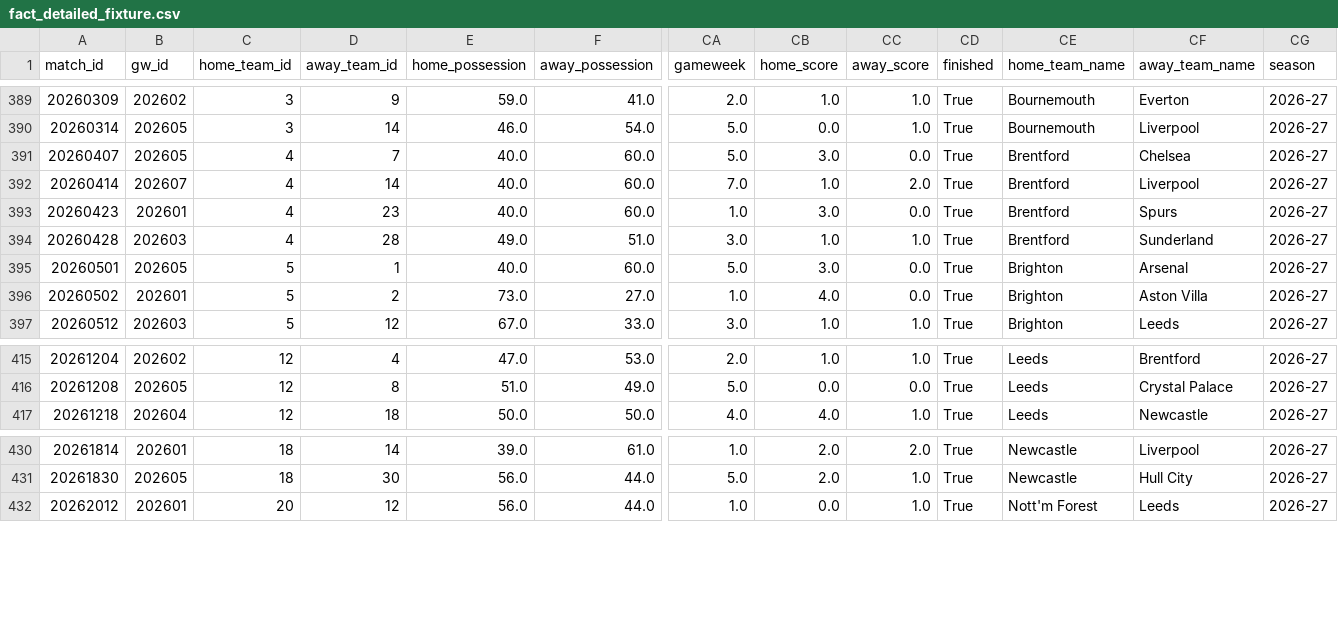
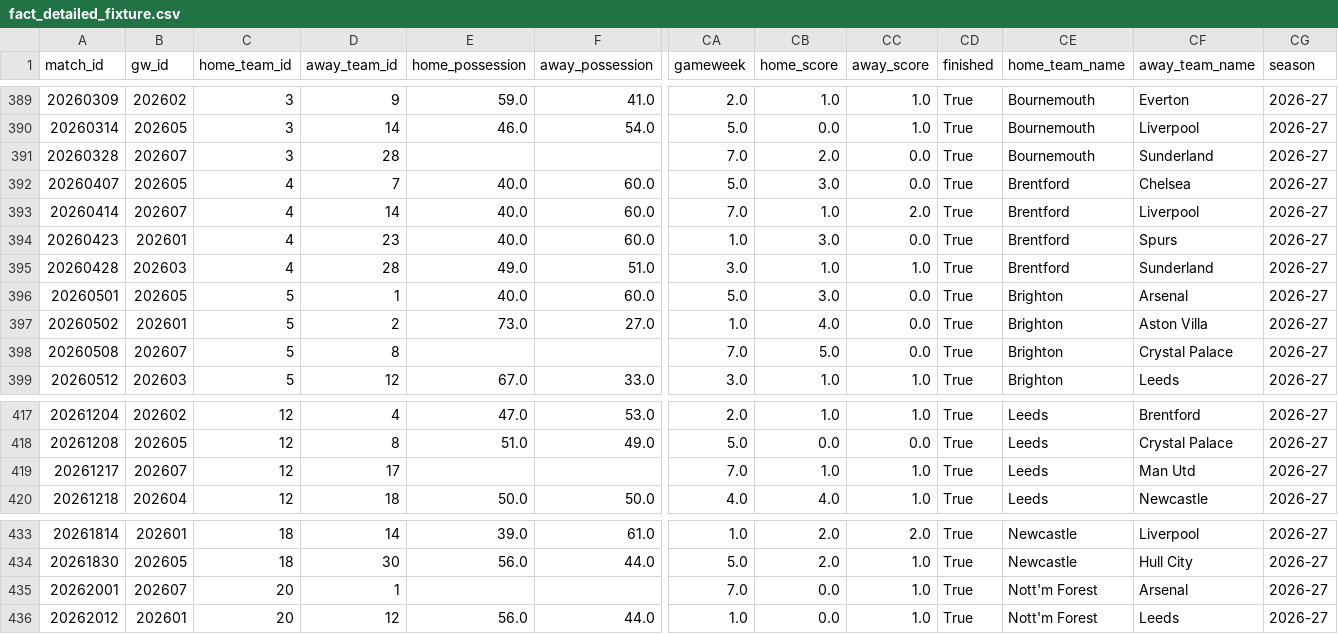
Before and after one commit to FabianMyrvang/FPL-Analytics, a CSV file: FPL_DATA/fact_detailed_fixture.csv, drawn as a sheet; only a part is shown, gaps mark what is left out; rows hold the shown columns only; the diff names each change by its address in the sheet, - before the commit and + after, or states it on an @@ line.

```diff
--- a/FPL_DATA/fact_detailed_fixture.csv
+++ b/FPL_DATA/fact_detailed_fixture.csv
+row 391: 20260328 | 202607 | 3 | 28 |  |  | 7.0 | 2.0 | 0.0 | True | Bournemouth | Sunderland | 2026-27
+row 398: 20260508 | 202607 | 5 | 8 |  |  | 7.0 | 5.0 | 0.0 | True | Brighton | Crystal Palace | 2026-27
+row 419: 20261217 | 202607 | 12 | 17 |  |  | 7.0 | 1.0 | 1.0 | True | Leeds | Man Utd | 2026-27
+row 435: 20262001 | 202607 | 20 | 1 |  |  | 7.0 | 0.0 | 1.0 | True | Nott'm Forest | Arsenal | 2026-27
```
Also changed, not shown: FPL_DATA/dim_player.csv, FPL_DATA/fact_fpl_fixture.csv, 2 other files.
